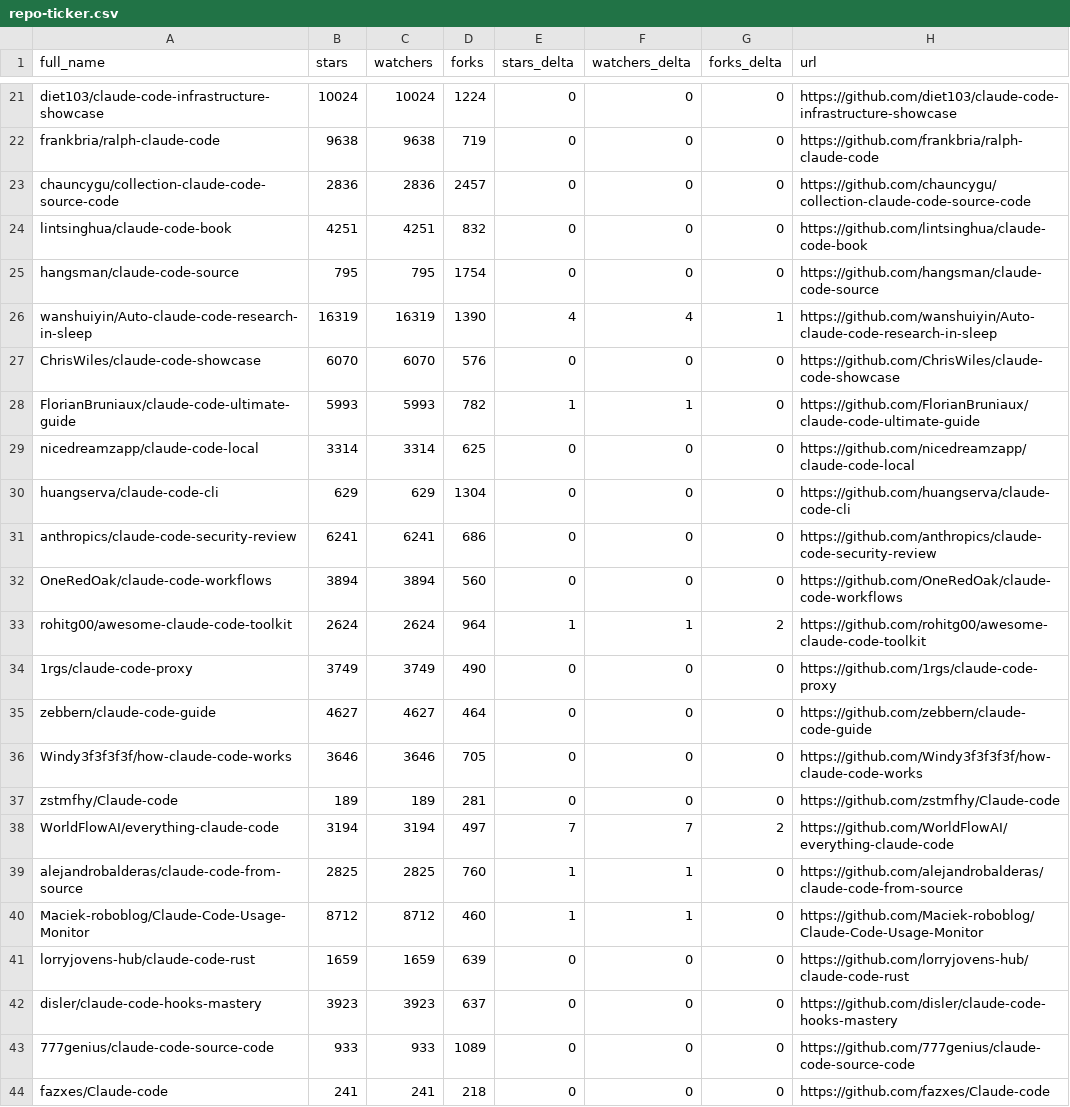
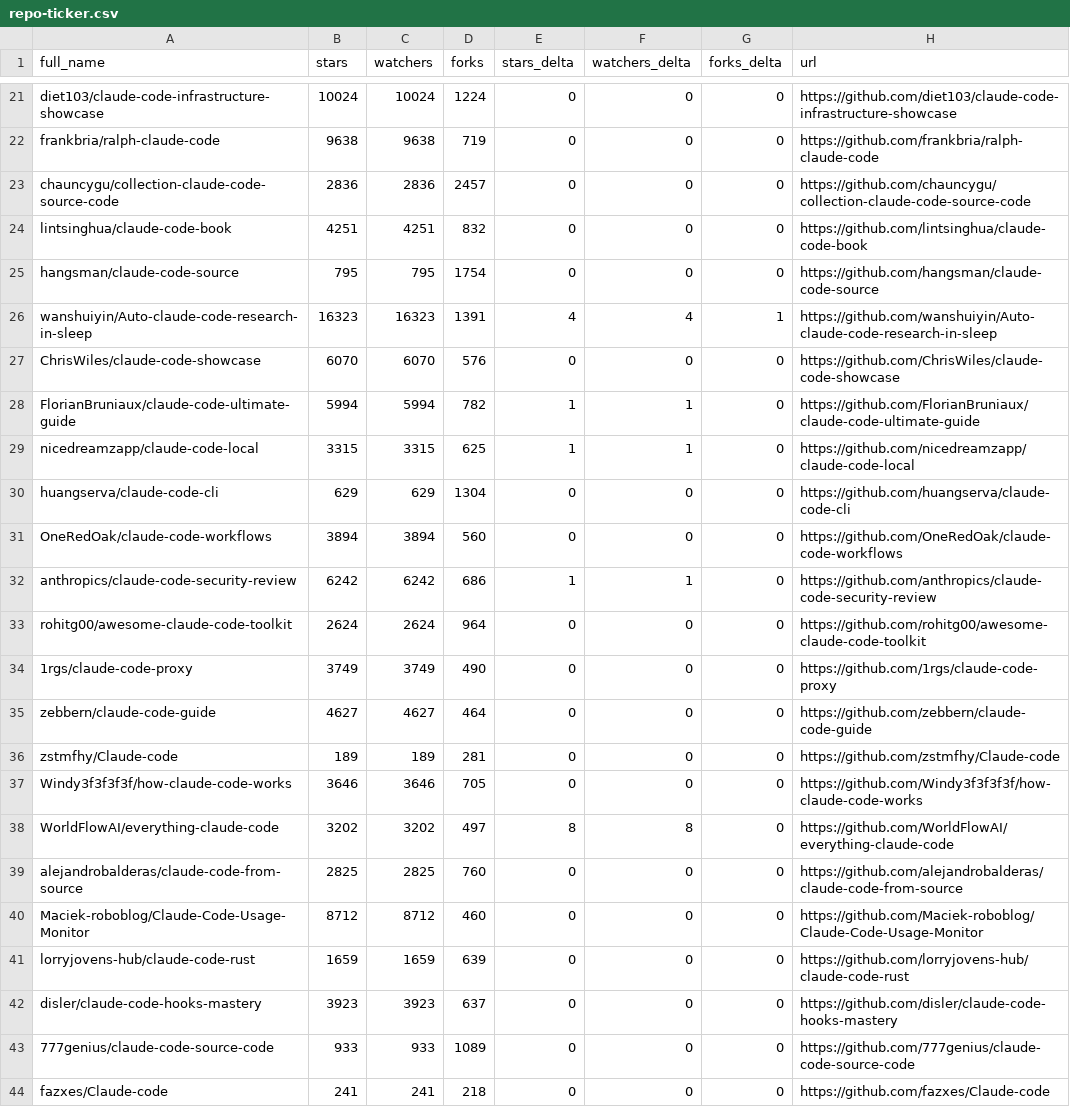
Before and after one commit to glowElephant/awesome-claude-code, a CSV file: data/repo-ticker.csv, drawn as a sheet; only a part is shown, gaps mark what is left out; the diff covers the shown part only.

```diff
--- a/data/repo-ticker.csv
+++ b/data/repo-ticker.csv
@@ -25,17 +25,17 @@ lintsinghua/claude-code-book,4251,4251,832,0,0,0,https://github.com/lintsinghua/
 hangsman/claude-code-source,795,795,1754,0,0,0,https://github.com/hangsman/claude-code-source
-wanshuiyin/Auto-claude-code-research-in-sleep,16319,16319,1390,4,4,1,https://github.com/wanshuiyin/Auto-claude-code-research-in-sleep
+wanshuiyin/Auto-claude-code-research-in-sleep,16323,16323,1391,4,4,1,https://github.com/wanshuiyin/Auto-claude-code-research-in-sleep
 ChrisWiles/claude-code-showcase,6070,6070,576,0,0,0,https://github.com/ChrisWiles/claude-code-showcase
-FlorianBruniaux/claude-code-ultimate-guide,5993,5993,782,1,1,0,https://github.com/FlorianBruniaux/claude-code-ultimate-guide
-nicedreamzapp/claude-code-local,3314,3314,625,0,0,0,https://github.com/nicedreamzapp/claude-code-local
+FlorianBruniaux/claude-code-ultimate-guide,5994,5994,782,1,1,0,https://github.com/FlorianBruniaux/claude-code-ultimate-guide
+nicedreamzapp/claude-code-local,3315,3315,625,1,1,0,https://github.com/nicedreamzapp/claude-code-local
 huangserva/claude-code-cli,629,629,1304,0,0,0,https://github.com/huangserva/claude-code-cli
-anthropics/claude-code-security-review,6241,6241,686,0,0,0,https://github.com/anthropics/claude-code-security-review
 OneRedOak/claude-code-workflows,3894,3894,560,0,0,0,https://github.com/OneRedOak/claude-code-workflows
-rohitg00/awesome-claude-code-toolkit,2624,2624,964,1,1,2,https://github.com/rohitg00/awesome-claude-code-toolkit
+anthropics/claude-code-security-review,6242,6242,686,1,1,0,https://github.com/anthropics/claude-code-security-review
+rohitg00/awesome-claude-code-toolkit,2624,2624,964,0,0,0,https://github.com/rohitg00/awesome-claude-code-toolkit
 1rgs/claude-code-proxy,3749,3749,490,0,0,0,https://github.com/1rgs/claude-code-proxy
 zebbern/claude-code-guide,4627,4627,464,0,0,0,https://github.com/zebbern/claude-code-guide
+zstmfhy/Claude-code,189,189,281,0,0,0,https://github.com/zstmfhy/Claude-code
 Windy3f3f3f3f/how-claude-code-works,3646,3646,705,0,0,0,https://github.com/Windy3f3f3f3f/how-claude-code-works
-zstmfhy/Claude-code,189,189,281,0,0,0,https://github.com/zstmfhy/Claude-code
-WorldFlowAI/everything-claude-code,3194,3194,497,7,7,2,https://github.com/WorldFlowAI/everything-claude-code
-alejandrobalderas/claude-code-from-source,2825,2825,760,1,1,0,https://github.com/alejandrobalderas/claude-code-from-source
-Maciek-roboblog/Claude-Code-Usage-Monitor,8712,8712,460,1,1,0,https://github.com/Maciek-roboblog/Claude-Code-Usage-Monitor
+WorldFlowAI/everything-claude-code,3202,3202,497,8,8,0,https://github.com/WorldFlowAI/everything-claude-code
+alejandrobalderas/claude-code-from-source,2825,2825,760,0,0,0,https://github.com/alejandrobalderas/claude-code-from-source
+Maciek-roboblog/Claude-Code-Usage-Monitor,8712,8712,460,0,0,0,https://github.com/Maciek-roboblog/Claude-Code-Usage-Monitor
 lorryjovens-hub/claude-code-rust,1659,1659,639,0,0,0,https://github.com/lorryjovens-hub/claude-code-rust
```
Also changed, not shown: 2 added rows, 2 removed rows, 2 moved rows and 87 edited cells elsewhere in this file, 2 other files.
